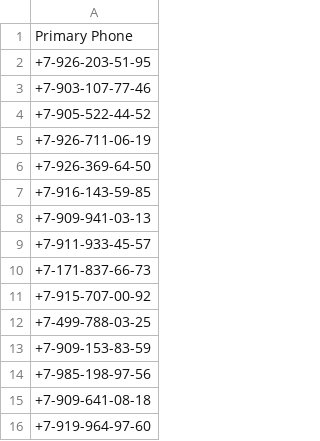
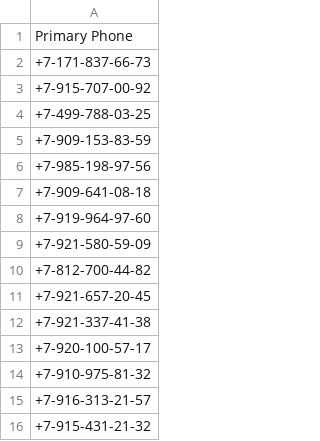
Before and after one commit to fuckputin01/fuck_putin_whatsapp, a CSV file: list.csv, drawn as a sheet; only a part is shown; the shorter side is filled out with more unchanged rows.

```diff
--- a/list.csv
+++ b/list.csv
@@ -1,10 +1,2 @@
 Primary Phone
-+7-926-203-51-95
-+7-903-107-77-46
-+7-905-522-44-52
-+7-926-711-06-19
-+7-926-369-64-50
-+7-916-143-59-85
-+7-909-941-03-13
-+7-911-933-45-57
 +7-171-837-66-73
```
Also changed, not shown: verified.csv, 1 other file.
